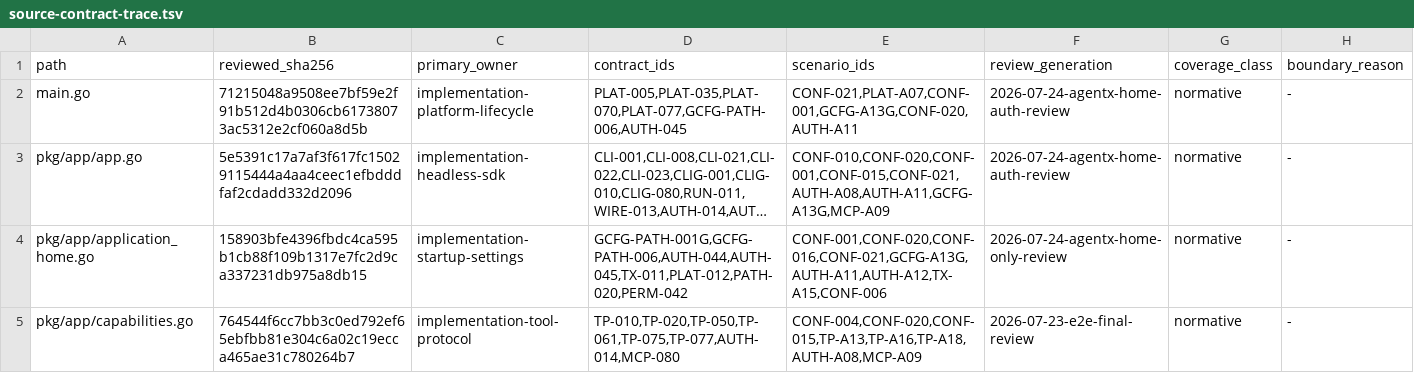
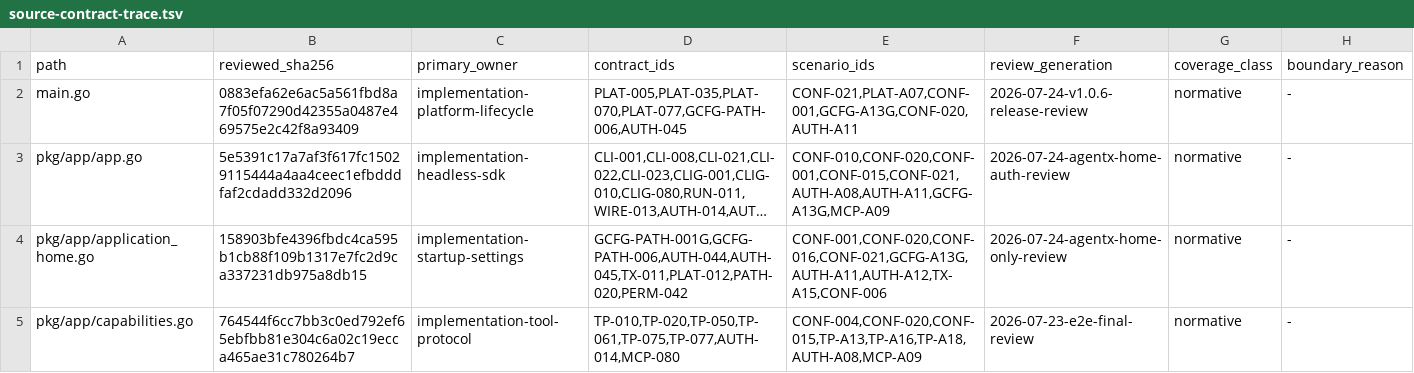
Before and after one commit to greenpau/agentx, a TSV file: .codex/skills/implementation-conformance-audit/references/source-contract-trace.tsv, drawn as a sheet; only a part is shown; long unchanged cells end in …; the diff names each change by its address in the sheet, - before the commit and + after, or states it on an @@ line.

Commit message:
ops: released v1.0.6

```diff
--- a/.codex/skills/implementation-conformance-audit/references/source-contract-trace.tsv
+++ b/.codex/skills/implementation-conformance-audit/references/source-contract-trace.tsv
-B2 (reviewed_sha256): 71215048a9508ee7bf59e2f91b512d4b0306cb61738073ac5312e2cf060a8d5b
+B2 (reviewed_sha256): 0883efa62e6ac5a561fbd8a7f05f07290d42355a0487e469575e2c42f8a93409
-F2 (review_generation): 2026-07-24-agentx-home-auth-review
+F2 (review_generation): 2026-07-24-v1.0.6-release-review
```
Also changed, not shown: .codex/skills/implementation-conformance-audit/references/source-coverage.tsv, 2 other files.
